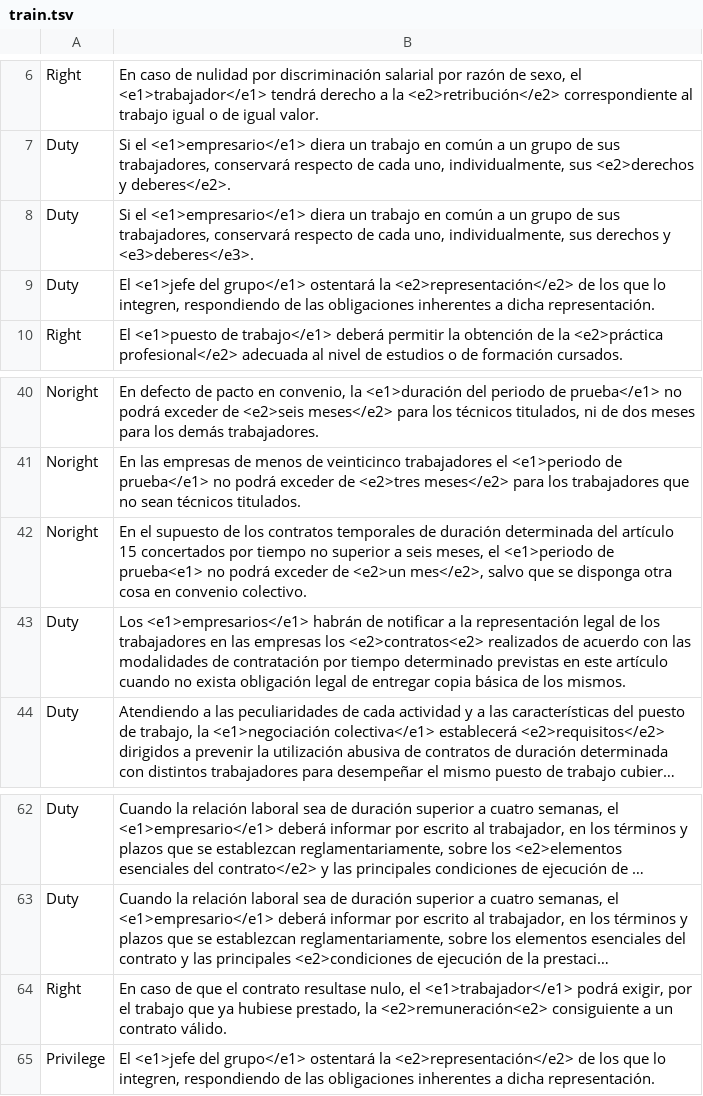
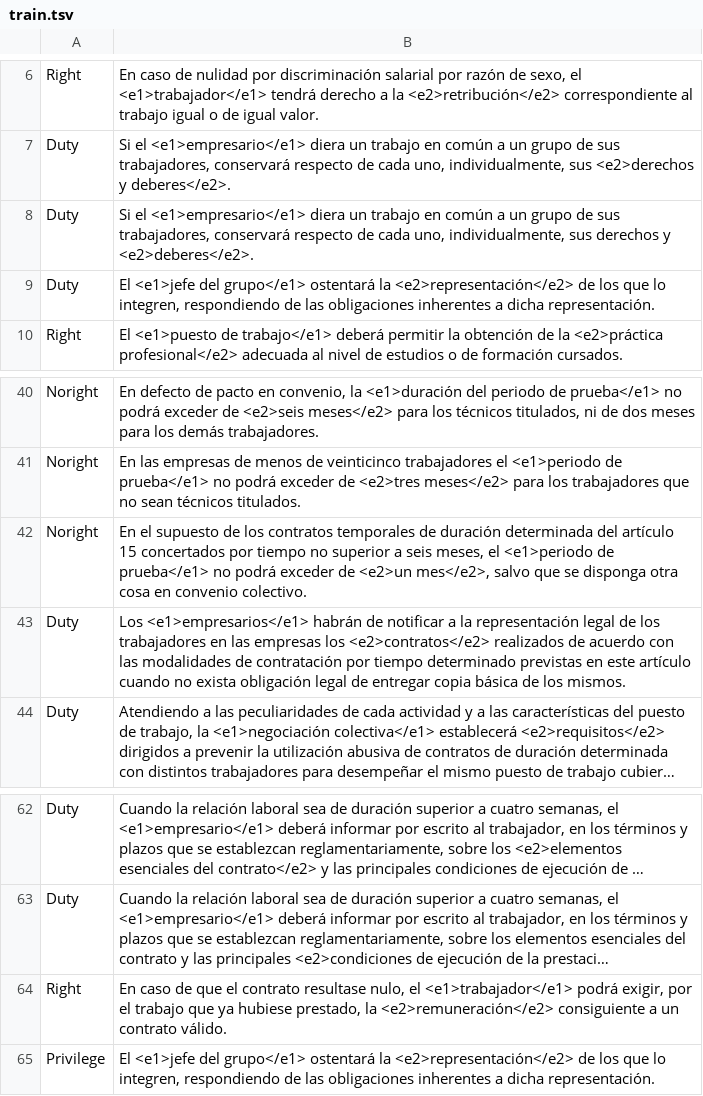
Before and after one commit to pmchozas/term_relex, a TSV file: data/annotated/train.tsv, drawn as a sheet; only a part is shown, gaps mark what is left out; long unchanged cells end in …; the diff names each change by its address in the sheet, - before the commit and + after, or states it on an @@ line.

Commit message:
Add train script, fix manual annotations

```diff
--- a/data/annotated/train.tsv
+++ b/data/annotated/train.tsv
-B8: …derechos y <e3>deberes</e3>.
+B8: …derechos y <e2>deberes</e2>.
-B42: …<e1>periodo de prueba<e1> no podrá…
+B42: …<e1>periodo de prueba</e1> no podrá…
-B43: …empresas los <e2>contratos<e2> realizados de…
+B43: …empresas los <e2>contratos</e2> realizados de…
-B64: …prestado, la <e2>remuneración<e2> consiguiente a…
+B64: …prestado, la <e2>remuneración</e2> consiguiente a…
```
Also changed, not shown: 4 other files.
